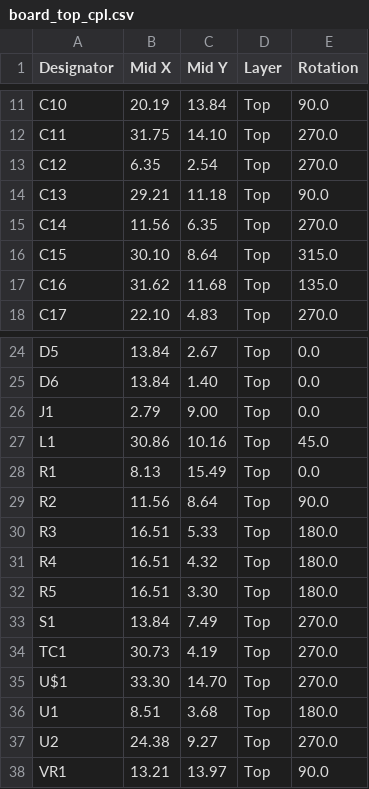
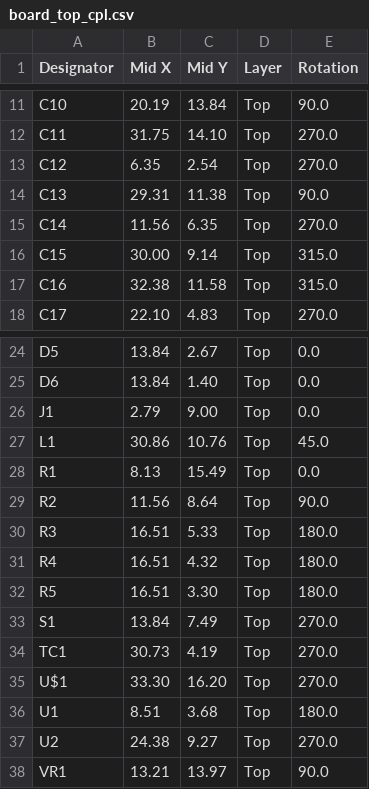
Before and after one commit to angrypig7/NEO3DS-nRF52-PCB, a CSV file: PCB/nRF52-BLEUart-module/_OUTPUT/board_top_cpl.csv, drawn as a sheet; only a part is shown, gaps mark what is left out.

```diff
--- a/PCB/nRF52-BLEUart-module/_OUTPUT/board_top_cpl.csv
+++ b/PCB/nRF52-BLEUart-module/_OUTPUT/board_top_cpl.csv
@@ -13,6 +13,6 @@ C11,31.75,14.10,Top,270.0
 C12, 6.35, 2.54,Top,270.0
-C13,29.21,11.18,Top,90.0
+C13,29.31,11.38,Top,90.0
 C14,11.56, 6.35,Top,270.0
-C15,30.10, 8.64,Top,315.0
-C16,31.62,11.68,Top,135.0
+C15,30.00, 9.14,Top,315.0
+C16,32.38,11.58,Top,315.0
 C17,22.10, 4.83,Top,270.0
@@ -26,3 +26,3 @@ D6,13.84, 1.40,Top,0.0
 J1, 2.79, 9.00,Top,0.0
-L1,30.86,10.16,Top,45.0
+L1,30.86,10.76,Top,45.0
 R1, 8.13,15.49,Top,0.0
@@ -34,3 +34,3 @@ S1,13.84, 7.49,Top,270.0
 TC1,30.73, 4.19,Top,270.0
-U$1,33.30,14.70,Top,270.0
+U$1,33.30,16.20,Top,270.0
 U1, 8.51, 3.68,Top,180.0
```
Also changed, not shown: PCB/nRF52-BLEUart-module/_OUTPUT/board_top_bom.csv, 6 other files.
